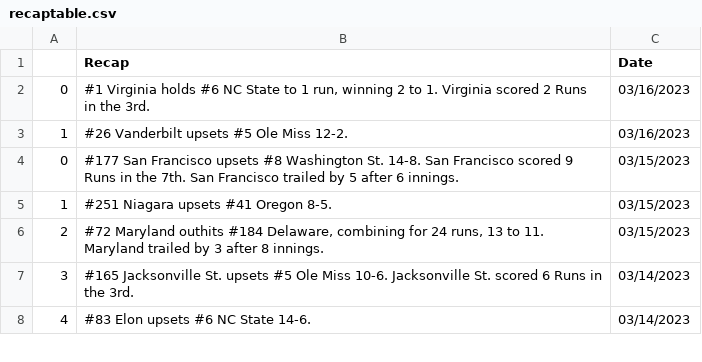
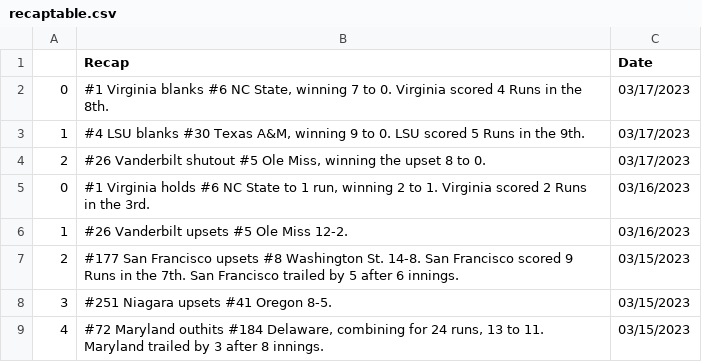
Before and after one commit to BootAnalytics/BootAnalytics.github.io, a CSV file: data/recaptable.csv, drawn as a sheet; only a part is shown; the shorter side is filled out with more unchanged rows; addresses are those after the commit; the diff names each change by its address in the sheet, - before the commit and + after, or states it on an @@ line.

```diff
--- a/data/recaptable.csv
+++ b/data/recaptable.csv
+row 2: 0 | #1 Virginia blanks #6 NC State, winning 7 to 0. Virginia scored 4 Runs in the 8th. | 03/17/2023
+row 3: 1 | #4 LSU blanks #30 Texas A&M, winning 9 to 0. LSU scored 5 Runs in the 9th. | 03/17/2023
+row 4: 2 | #26 Vanderbilt shutout #5 Ole Miss, winning the upset 8 to 0. | 03/17/2023
@@ column A renumbered from row 7 down @@
```
Also changed, not shown: 1 other file.
